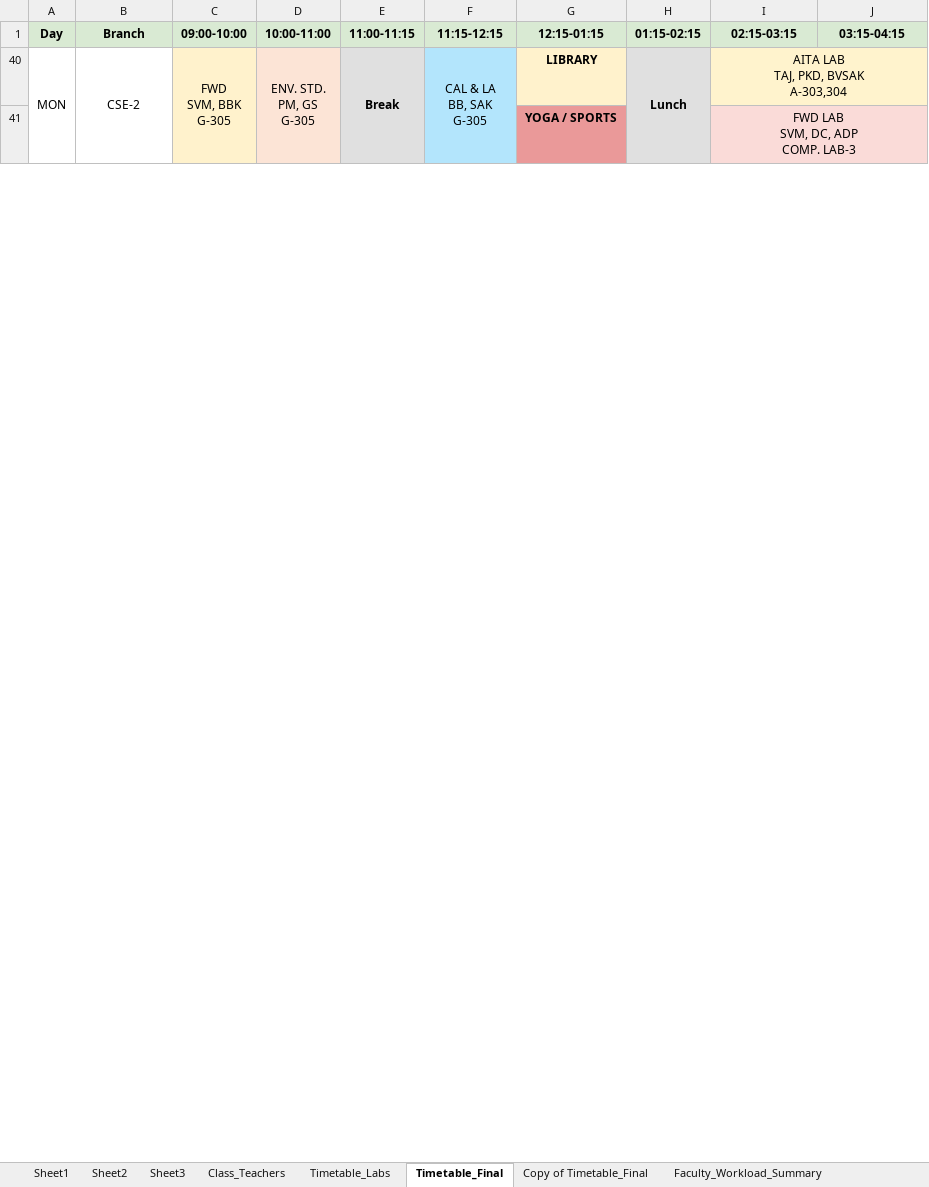
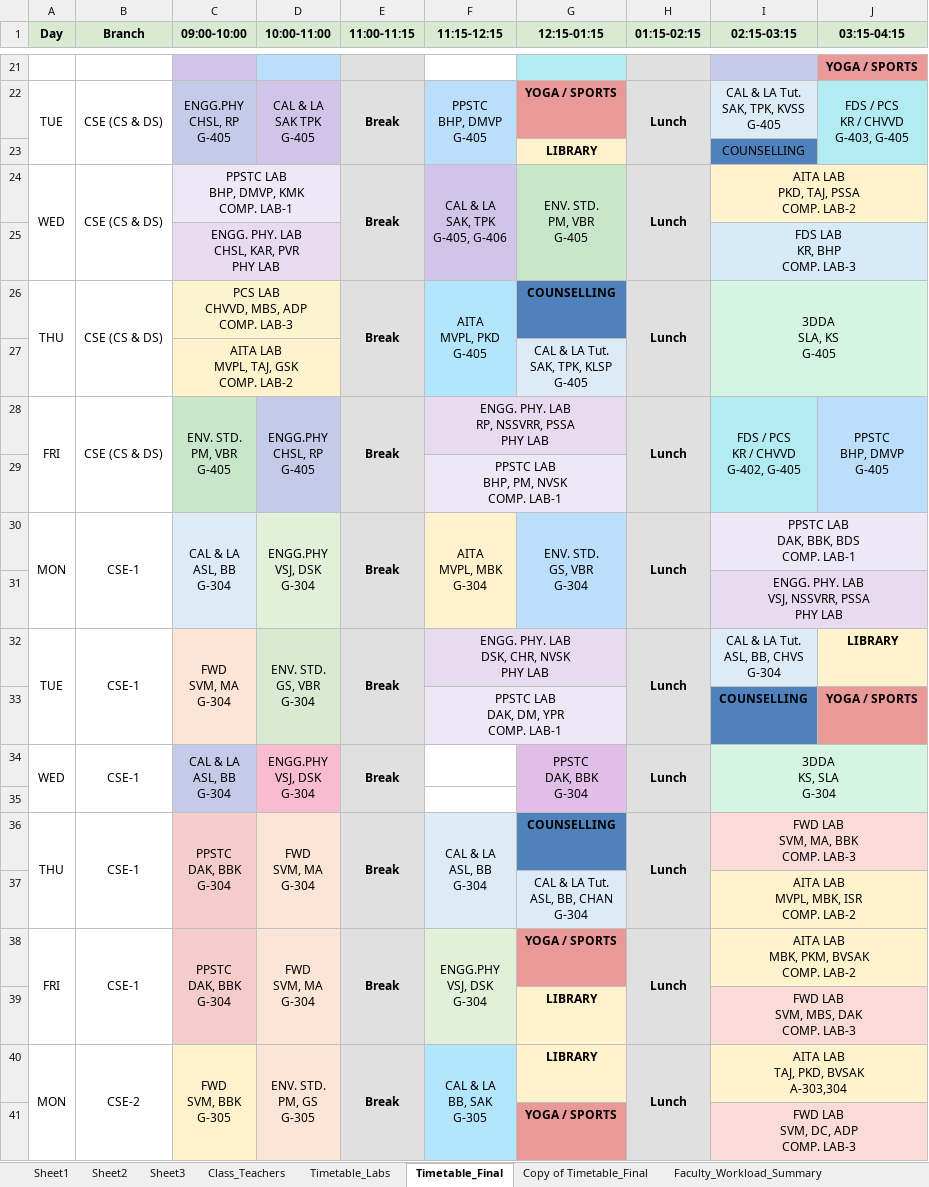
Before and after one commit to saran-neralla7/tt-analytics, an Excel workbook: timetables/1st Sem TIME TABLE 2026-2027_1.1.xlsx, sheet Timetable_Final, drawn as a sheet; only a part is shown, gaps mark what is left out; values as stored, in another font and other column widths than the file's, no borders; charts and pictures not drawn; ↵ is a line break in a cell; the diff covers the shown part only; the diff names each change by its address in the sheet, - before the commit and + after, or states it on an @@ line.

```diff
--- a/timetables/1st Sem TIME TABLE 2026-2027_1.1.xlsx (sheet Timetable_Final)
+++ b/timetables/1st Sem TIME TABLE 2026-2027_1.1.xlsx (sheet Timetable_Final)
@@ row 21 unhidden:  |  |  |  |  |  |  |  |  | YOGA / SPORTS @@
@@ row 22 unhidden: TUE | CSE (CS & DS) | ENGG.PHY ↵ CHSL, RP ↵ G-405 | CAL & LA ↵ SAK TPK ↵ G-405 | Break | PPSTC ↵ BHP, DMVP ↵ G-405 | YOGA / SPORTS | Lunch | CAL & LA Tut. ↵ SAK, TPK, KVSS ↵ G-405 | FDS / PCS ↵ KR / CHVVD ↵ G-403, G-405 @@
@@ row 23 unhidden:  |  |  |  |  |  | LIBRARY |  | COUNSELLING @@
@@ row 24 unhidden: WED | CSE (CS & DS) | PPSTC LAB ↵ BHP, DMVP, KMK ↵ COMP. LAB-1 |  | Break | CAL & LA ↵ SAK, TPK ↵ G-405, G-406 | ENV. STD. ↵ PM, VBR ↵ G-405 | Lunch | AITA LAB ↵ PKD, TAJ, PSSA ↵ COMP. LAB-2 @@
@@ row 25 unhidden:  |  | ENGG. PHY. LAB ↵ CHSL, KAR, PVR ↵ PHY LAB |  |  |  |  |  | FDS LAB ↵ KR, BHP ↵ COMP. LAB-3 @@
@@ row 26 unhidden: THU | CSE (CS & DS) | PCS LAB ↵ CHVVD, MBS, ADP ↵ COMP. LAB-3 |  | Break | AITA ↵ MVPL, PKD ↵ G-405 | COUNSELLING | Lunch | 3DDA ↵ SLA, KS ↵ G-405 @@
@@ row 27 unhidden:  |  | AITA LAB ↵ MVPL, TAJ, GSK ↵ COMP. LAB-2 |  |  |  | CAL & LA Tut. ↵ SAK, TPK, KLSP ↵ G-405 @@
@@ row 28 unhidden: FRI | CSE (CS & DS) | ENV. STD. ↵ PM, VBR ↵ G-405 | ENGG.PHY ↵ CHSL, RP ↵ G-405 | Break | ENGG. PHY. LAB ↵ RP, NSSVRR, PSSA ↵ PHY LAB |  | Lunch | FDS / PCS ↵ KR / CHVVD ↵ G-402, G-405 | PPSTC ↵ BHP, DMVP ↵ G-405 @@
@@ row 29 unhidden:  |  |  |  |  | PPSTC LAB ↵ BHP, PM, NVSK ↵ COMP. LAB-1 @@
@@ row 30 unhidden: MON | CSE-1 | CAL & LA ↵ ASL, BB ↵ G-304 | ENGG.PHY ↵ VSJ, DSK ↵ G-304 | Break | AITA ↵ MVPL, MBK ↵ G-304 | ENV. STD. ↵ GS, VBR ↵ G-304 | Lunch | PPSTC LAB ↵ DAK, BBK, BDS ↵ COMP. LAB-1 @@
@@ row 31 unhidden:  |  |  |  |  |  |  |  | ENGG. PHY. LAB ↵ VSJ, NSSVRR, PSSA ↵ PHY LAB @@
@@ row 32 unhidden: TUE | CSE-1 | FWD ↵ SVM, MA ↵ G-304 | ENV. STD. ↵ GS, VBR ↵ G-304 | Break | ENGG. PHY. LAB ↵ DSK, CHR, NVSK ↵ PHY LAB |  | Lunch | CAL & LA Tut. ↵ ASL, BB, CHVS ↵ G-304 | LIBRARY @@
@@ row 33 unhidden:  |  |  |  |  | PPSTC LAB ↵ DAK, DM, YPR ↵ COMP. LAB-1 |  |  | COUNSELLING | YOGA / SPORTS @@
@@ row 34 unhidden: WED | CSE-1 | CAL & LA ↵ ASL, BB ↵ G-304 | ENGG.PHY ↵ VSJ, DSK ↵ G-304 | Break |  | PPSTC ↵ DAK, BBK ↵ G-304 | Lunch | 3DDA ↵ KS, SLA ↵ G-304 @@
+row 35: (empty)
@@ row 36 unhidden: THU | CSE-1 | PPSTC ↵ DAK, BBK ↵ G-304 | FWD ↵ SVM, MA ↵ G-304 | Break | CAL & LA ↵ ASL, BB ↵ G-304 | COUNSELLING | Lunch | FWD LAB ↵ SVM, MA, BBK ↵ COMP. LAB-3 @@
@@ row 37 unhidden:  |  |  |  |  |  | CAL & LA Tut. ↵ ASL, BB, CHAN ↵ G-304 |  | AITA LAB ↵ MVPL, MBK, ISR ↵ COMP. LAB-2 @@
@@ row 38 unhidden: FRI | CSE-1 | PPSTC ↵ DAK, BBK ↵ G-304 | FWD ↵ SVM, MA ↵ G-304 | Break | ENGG.PHY ↵ VSJ, DSK ↵ G-304 | YOGA / SPORTS | Lunch | AITA LAB ↵ MBK, PKM, BVSAK ↵ COMP. LAB-2 @@
@@ row 39 unhidden:  |  |  |  |  |  | LIBRARY |  | FWD LAB ↵ SVM, MBS, DAK ↵ COMP. LAB-3 @@
```
Also changed, not shown: 11 added rows and 93 hidden or unhidden rows elsewhere in this sheet, 1 other file.
